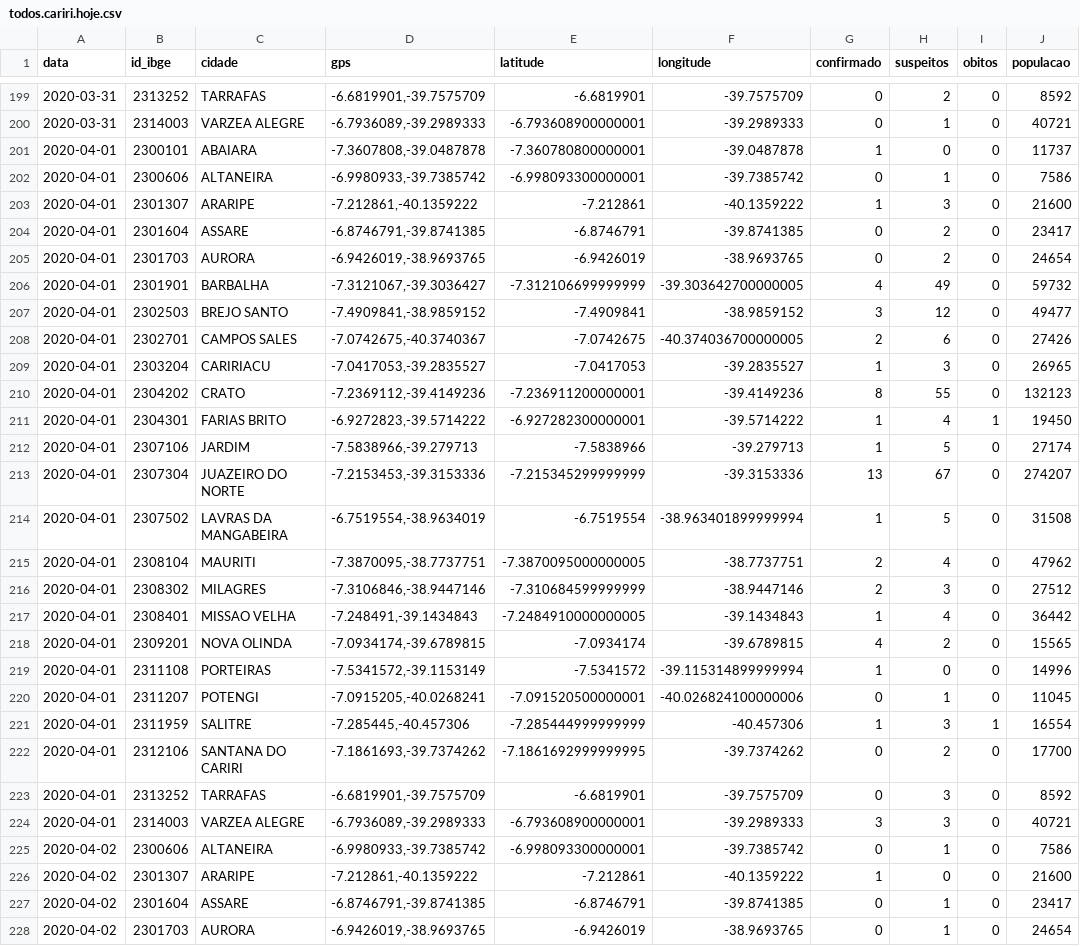
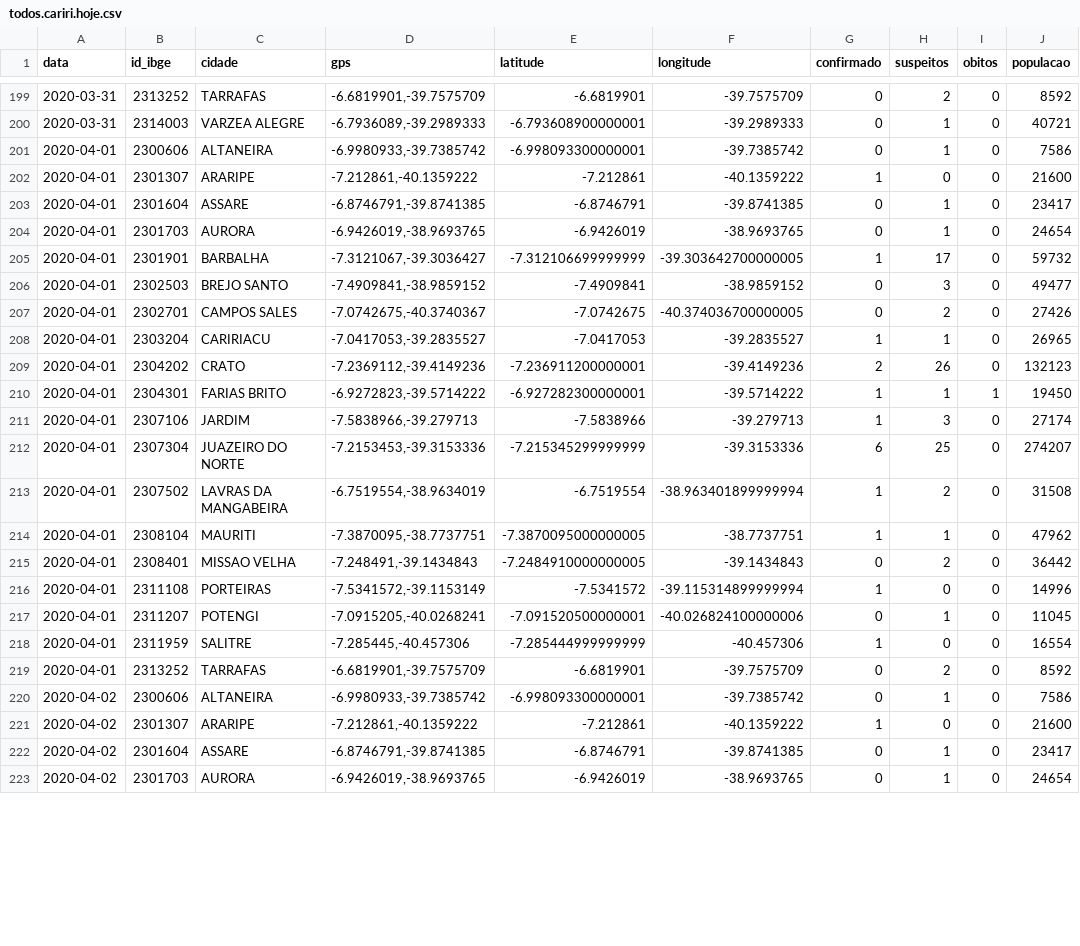
Before and after one commit to rafaelperazzo/covid19, a CSV file: todos.cariri.hoje.csv, drawn as a sheet; only a part is shown, gaps mark what is left out; the diff covers the shown part only.

```diff
--- a/todos.cariri.hoje.csv
+++ b/todos.cariri.hoje.csv
@@ -200,26 +200,21 @@ data,id_ibge,cidade,gps,latitude,longitude,confirmado,suspeitos,obitos,populacao
 2020-03-31,2314003,VARZEA ALEGRE,"-6.7936089,-39.2989333",-6.793608900000001,-39.2989333,0,1,0,40721
-2020-04-01,2300101,ABAIARA,"-7.3607808,-39.0487878",-7.360780800000001,-39.0487878,1,0,0,11737
 2020-04-01,2300606,ALTANEIRA,"-6.9980933,-39.7385742",-6.998093300000001,-39.7385742,0,1,0,7586
-2020-04-01,2301307,ARARIPE,"-7.212861,-40.1359222",-7.212861,-40.1359222,1,3,0,21600
-2020-04-01,2301604,ASSARE,"-6.8746791,-39.8741385",-6.8746791,-39.8741385,0,2,0,23417
-2020-04-01,2301703,AURORA,"-6.9426019,-38.9693765",-6.9426019,-38.9693765,0,2,0,24654
-2020-04-01,2301901,BARBALHA,"-7.3121067,-39.3036427",-7.312106699999999,-39.303642700000005,4,49,0,59732
-2020-04-01,2302503,BREJO SANTO,"-7.4909841,-38.9859152",-7.4909841,-38.9859152,3,12,0,49477
-2020-04-01,2302701,CAMPOS SALES,"-7.0742675,-40.3740367",-7.0742675,-40.374036700000005,2,6,0,27426
-2020-04-01,2303204,CARIRIACU,"-7.0417053,-39.2835527",-7.0417053,-39.2835527,1,3,0,26965
-2020-04-01,2304202,CRATO,"-7.2369112,-39.4149236",-7.236911200000001,-39.4149236,8,55,0,132123
-2020-04-01,2304301,FARIAS BRITO,"-6.9272823,-39.5714222",-6.927282300000001,-39.5714222,1,4,1,19450
-2020-04-01,2307106,JARDIM,"-7.5838966,-39.279713",-7.5838966,-39.279713,1,5,0,27174
-2020-04-01,2307304,JUAZEIRO DO NORTE,"-7.2153453,-39.3153336",-7.215345299999999,-39.3153336,13,67,0,274207
-2020-04-01,2307502,LAVRAS DA MANGABEIRA,"-6.7519554,-38.9634019",-6.7519554,-38.963401899999994,1,5,0,31508
-2020-04-01,2308104,MAURITI,"-7.3870095,-38.7737751",-7.3870095000000005,-38.7737751,2,4,0,47962
-2020-04-01,2308302,MILAGRES,"-7.3106846,-38.9447146",-7.310684599999999,-38.9447146,2,3,0,27512
-2020-04-01,2308401,MISSAO VELHA,"-7.248491,-39.1434843",-7.2484910000000005,-39.1434843,1,4,0,36442
-2020-04-01,2309201,NOVA OLINDA,"-7.0934174,-39.6789815",-7.0934174,-39.6789815,4,2,0,15565
+2020-04-01,2301307,ARARIPE,"-7.212861,-40.1359222",-7.212861,-40.1359222,1,0,0,21600
+2020-04-01,2301604,ASSARE,"-6.8746791,-39.8741385",-6.8746791,-39.8741385,0,1,0,23417
+2020-04-01,2301703,AURORA,"-6.9426019,-38.9693765",-6.9426019,-38.9693765,0,1,0,24654
+2020-04-01,2301901,BARBALHA,"-7.3121067,-39.3036427",-7.312106699999999,-39.303642700000005,1,17,0,59732
+2020-04-01,2302503,BREJO SANTO,"-7.4909841,-38.9859152",-7.4909841,-38.9859152,0,3,0,49477
+2020-04-01,2302701,CAMPOS SALES,"-7.0742675,-40.3740367",-7.0742675,-40.374036700000005,0,2,0,27426
+2020-04-01,2303204,CARIRIACU,"-7.0417053,-39.2835527",-7.0417053,-39.2835527,1,1,0,26965
+2020-04-01,2304202,CRATO,"-7.2369112,-39.4149236",-7.236911200000001,-39.4149236,2,26,0,132123
+2020-04-01,2304301,FARIAS BRITO,"-6.9272823,-39.5714222",-6.927282300000001,-39.5714222,1,1,1,19450
+2020-04-01,2307106,JARDIM,"-7.5838966,-39.279713",-7.5838966,-39.279713,1,3,0,27174
+2020-04-01,2307304,JUAZEIRO DO NORTE,"-7.2153453,-39.3153336",-7.215345299999999,-39.3153336,6,25,0,274207
+2020-04-01,2307502,LAVRAS DA MANGABEIRA,"-6.7519554,-38.9634019",-6.7519554,-38.963401899999994,1,2,0,31508
+2020-04-01,2308104,MAURITI,"-7.3870095,-38.7737751",-7.3870095000000005,-38.7737751,1,1,0,47962
+2020-04-01,2308401,MISSAO VELHA,"-7.248491,-39.1434843",-7.2484910000000005,-39.1434843,0,2,0,36442
 2020-04-01,2311108,PORTEIRAS,"-7.5341572,-39.1153149",-7.5341572,-39.115314899999994,1,0,0,14996
 2020-04-01,2311207,POTENGI,"-7.0915205,-40.0268241",-7.091520500000001,-40.026824100000006,0,1,0,11045
-2020-04-01,2311959,SALITRE,"-7.285445,-40.457306",-7.285444999999999,-40.457306,1,3,1,16554
-2020-04-01,2312106,SANTANA DO CARIRI,"-7.1861693,-39.7374262",-7.1861692999999995,-39.7374262,0,2,0,17700
-2020-04-01,2313252,TARRAFAS,"-6.6819901,-39.7575709",-6.6819901,-39.7575709,0,3,0,8592
-2020-04-01,2314003,VARZEA ALEGRE,"-6.7936089,-39.2989333",-6.793608900000001,-39.2989333,3,3,0,40721
+2020-04-01,2311959,SALITRE,"-7.285445,-40.457306",-7.285444999999999,-40.457306,1,0,0,16554
+2020-04-01,2313252,TARRAFAS,"-6.6819901,-39.7575709",-6.6819901,-39.7575709,0,2,0,8592
 2020-04-02,2300606,ALTANEIRA,"-6.9980933,-39.7385742",-6.998093300000001,-39.7385742,0,1,0,7586
```
Also changed, not shown: 4 added rows and 61 edited cells elsewhere in this file, TODOS.CEARA.HOJE.CSV, todos.ceara.hoje.csv, 2 other files.
